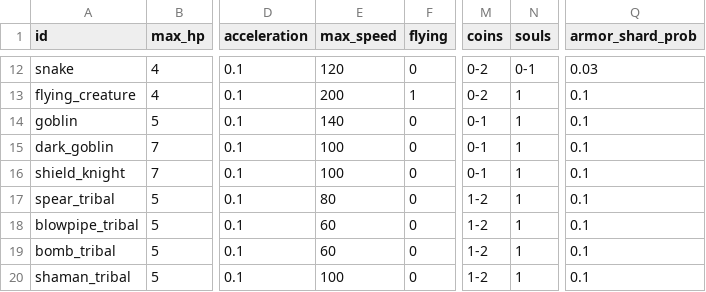
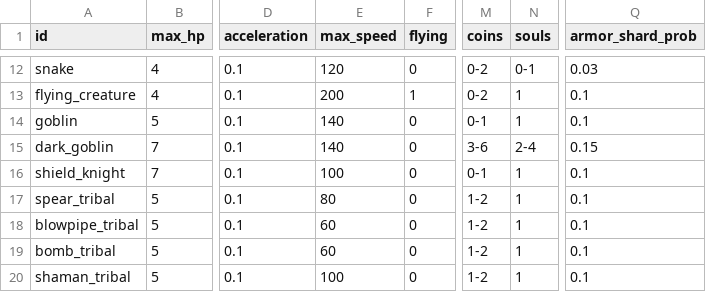
Before and after one commit to MateuSai/Where-is-the-Princess, a CSV file: Characters/data.csv, drawn as a sheet; only a part is shown, gaps mark what is left out; the diff names each change by its address in the sheet, - before the commit and + after, or states it on an @@ line.

```diff
--- a/Characters/data.csv
+++ b/Characters/data.csv
-E15 (max_speed): 100
+E15 (max_speed): 140
-M15 (coins): 0-1
+M15 (coins): 3-6
-N15 (souls): 1
+N15 (souls): 2-4
-Q15 (armor_shard_prob): 0.1
+Q15 (armor_shard_prob): 0.15
```
Also changed, not shown: 1 other file.
